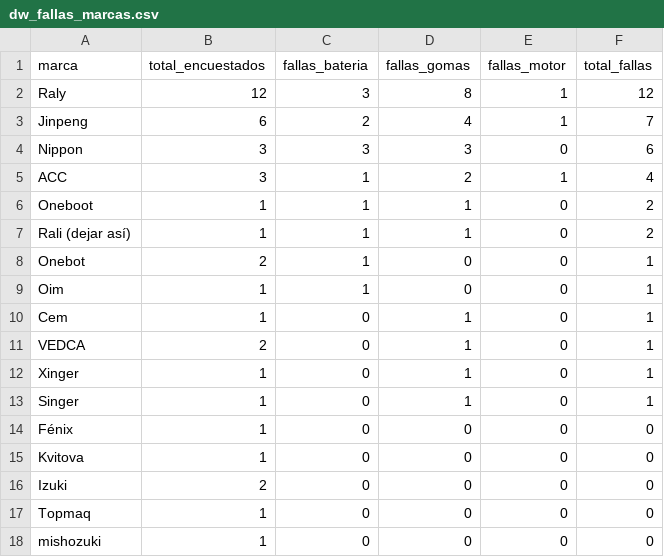
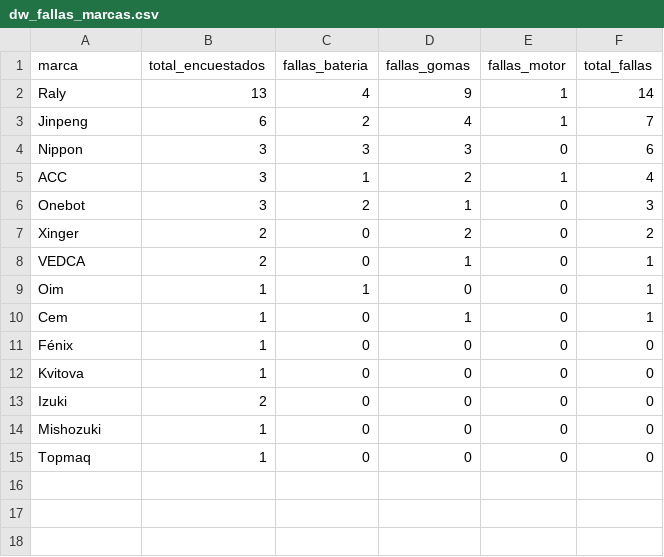
Before and after one commit to diegoglez122/-Cual-es-el-triciclo-indicado-, a CSV file: data/processed/encuestas_eda/dw_fallas_marcas.csv, drawn as a sheet.

```diff
--- a/data/processed/encuestas_eda/dw_fallas_marcas.csv
+++ b/data/processed/encuestas_eda/dw_fallas_marcas.csv
@@ -1,3 +1,3 @@
 marca,total_encuestados,fallas_bateria,fallas_gomas,fallas_motor,total_fallas
-Raly,12,3,8,1,12
+Raly,13,4,9,1,14
 Jinpeng,6,2,4,1,7
@@ -5,10 +5,7 @@ Nippon,3,3,3,0,6
 ACC,3,1,2,1,4
-Oneboot,1,1,1,0,2
-Rali (dejar así),1,1,1,0,2
-Onebot,2,1,0,0,1
+Onebot,3,2,1,0,3
+Xinger,2,0,2,0,2
+VEDCA,2,0,1,0,1
 Oim,1,1,0,0,1
 Cem,1,0,1,0,1
-VEDCA,2,0,1,0,1
-Xinger,1,0,1,0,1
-Singer,1,0,1,0,1
 Fénix,1,0,0,0,0
@@ -16,3 +13,3 @@ Kvitova,1,0,0,0,0
 Izuki,2,0,0,0,0
+Mishozuki,1,0,0,0,0
 Topmaq,1,0,0,0,0
-mishozuki,1,0,0,0,0
```
Also changed, not shown: data/processed/dw_vida_bateria_marcas.csv, data/raw/encuestas.csv, 12 other files.
